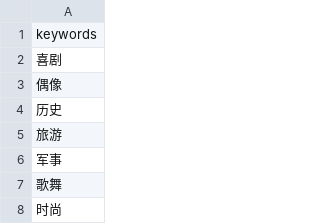
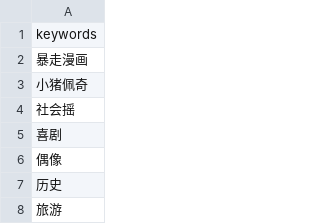
Before and after one commit to AAlben/crawl_youtube, a CSV file: data/keywords.csv, drawn as a sheet; only a part is shown; the shorter side is filled out with more unchanged rows.

Commit message:
add search keywords

```diff
--- a/data/keywords.csv
+++ b/data/keywords.csv
@@ -1,2 +1,5 @@
 keywords
+暴走漫画
+小猪佩奇
+社会摇
 喜剧
```
Also changed, not shown: data/search.csv, 2 other files.
